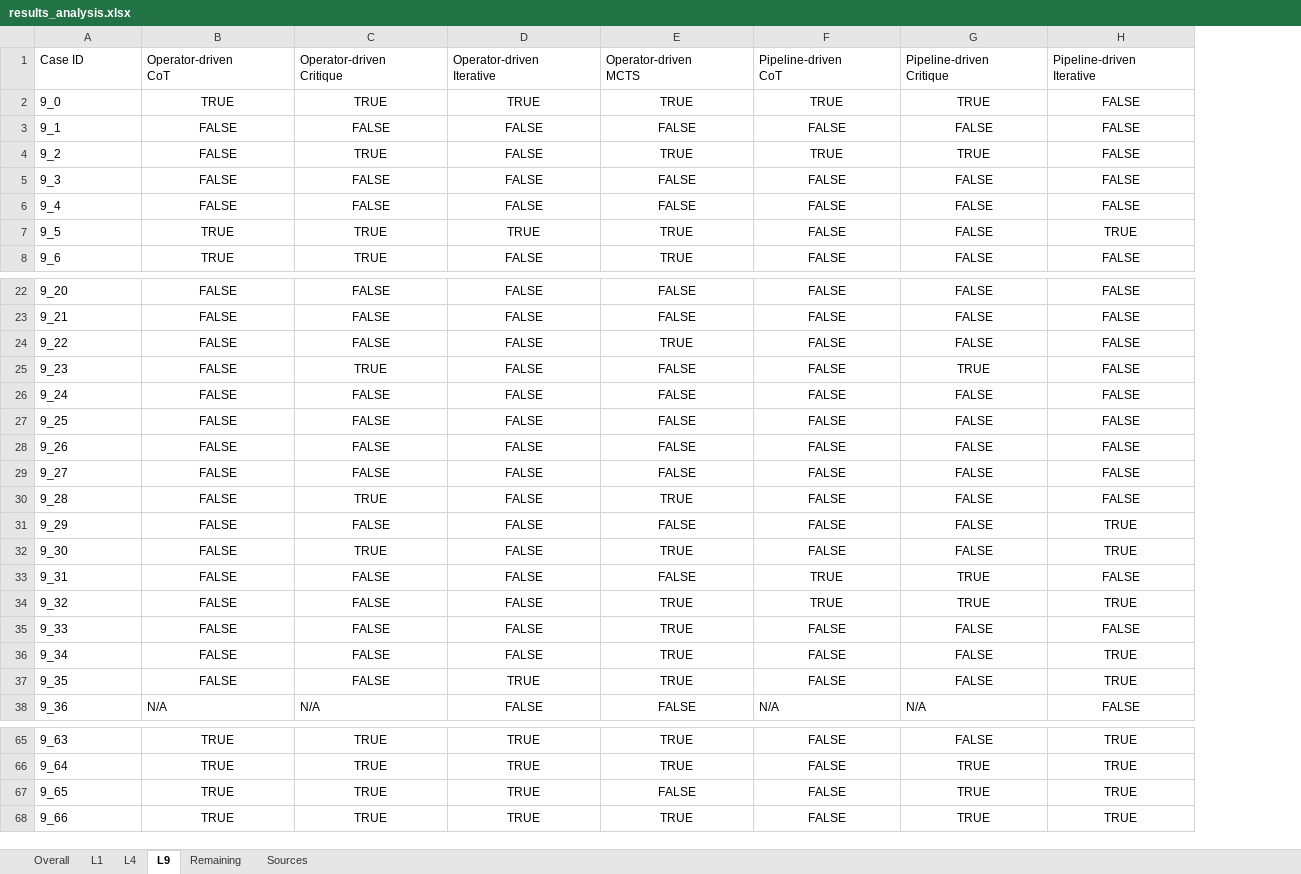
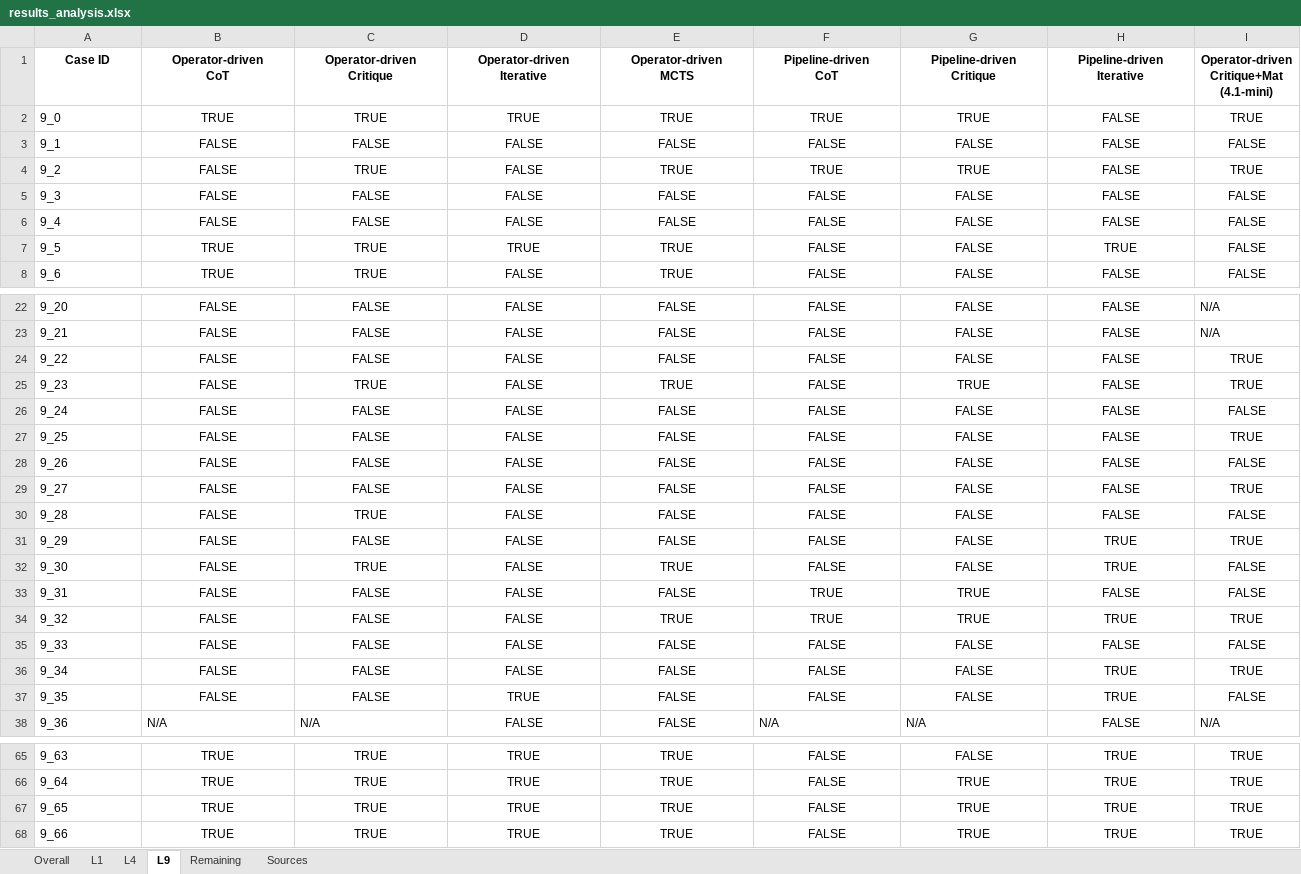
Before and after one commit to asu-cactus/transchema, an Excel workbook: results_analysis.xlsx, sheet L9, drawn as a sheet; only a part is shown, gaps mark what is left out; values as stored, in another font and other column widths than the file's, no borders; ↵ is a line break in a cell; the diff names each change by its address in the sheet, - before the commit and + after, or states it on an @@ line.

```diff
--- a/results_analysis.xlsx (sheet L9)
+++ b/results_analysis.xlsx (sheet L9)
+column I, rows 1-8: Operator-driven ↵ Critique+Mat (4.1-mini) | TRUE | FALSE | TRUE | FALSE | FALSE | FALSE | FALSE; rows 22-38: N/A | N/A | TRUE | TRUE | FALSE | TRUE | FALSE | TRUE | FALSE | TRUE | FALSE | FALSE | TRUE | FALSE | TRUE | FALSE | N/A; rows 65-68: all TRUE
@@ A1:H1 bold: off → on, alignment: left → center @@
-E24 (Operator-driven MCTS): TRUE
+E24 (Operator-driven MCTS): FALSE
-E25 (Operator-driven MCTS): FALSE
+E25 (Operator-driven MCTS): TRUE
-E30 (Operator-driven MCTS): TRUE
+E30 (Operator-driven MCTS): FALSE
-E35:E37 (Operator-driven MCTS): TRUE
+E35:E37 (Operator-driven MCTS): FALSE
-E67 (Operator-driven MCTS): FALSE
+E67 (Operator-driven MCTS): TRUE
```
Also changed, not shown: sheet Sources, sheet Overall, sheet Remaining, sheet L4, sheet L1, 17 other files.
